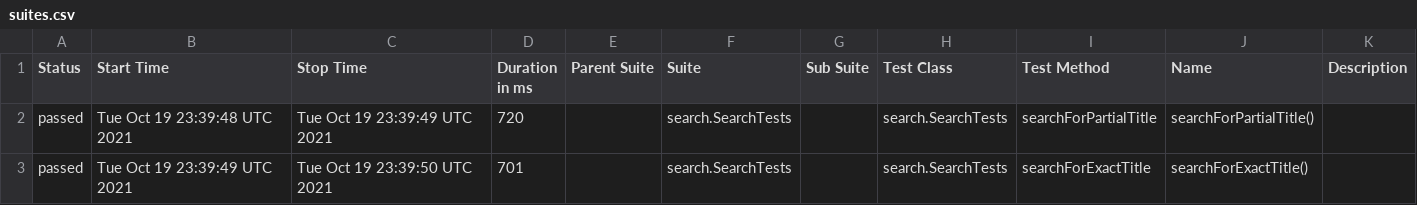
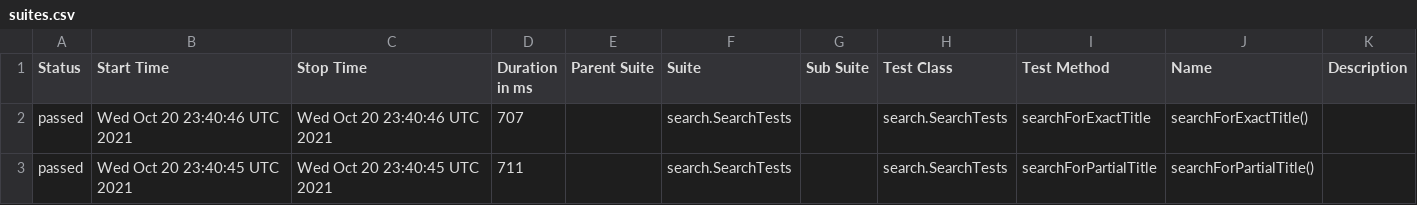
Before and after one commit to reinaldorossetti/playwright-java, a CSV file: chrome/data/suites.csv, drawn as a sheet.

```diff
--- a/chrome/data/suites.csv
+++ b/chrome/data/suites.csv
@@ -1,3 +1,3 @@
 "Status","Start Time","Stop Time","Duration in ms","Parent Suite","Suite","Sub Suite","Test Class","Test Method","Name","Description"
-"passed","Tue Oct 19 23:39:48 UTC 2021","Tue Oct 19 23:39:49 UTC 2021","720","","search.SearchTests","","search.SearchTests","searchForPartialTitle","searchForPartialTitle()",""
-"passed","Tue Oct 19 23:39:49 UTC 2021","Tue Oct 19 23:39:50 UTC 2021","701","","search.SearchTests","","search.SearchTests","searchForExactTitle","searchForExactTitle()",""
+"passed","Wed Oct 20 23:40:46 UTC 2021","Wed Oct 20 23:40:46 UTC 2021","707","","search.SearchTests","","search.SearchTests","searchForExactTitle","searchForExactTitle()",""
+"passed","Wed Oct 20 23:40:45 UTC 2021","Wed Oct 20 23:40:45 UTC 2021","711","","search.SearchTests","","search.SearchTests","searchForPartialTitle","searchForPartialTitle()",""
```
Also changed, not shown: 17 other files.
